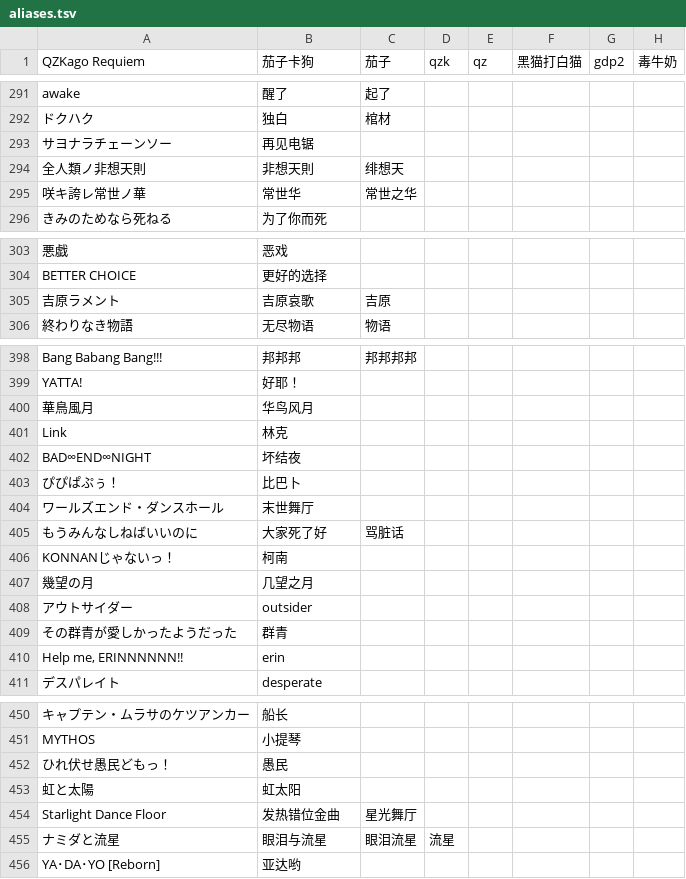
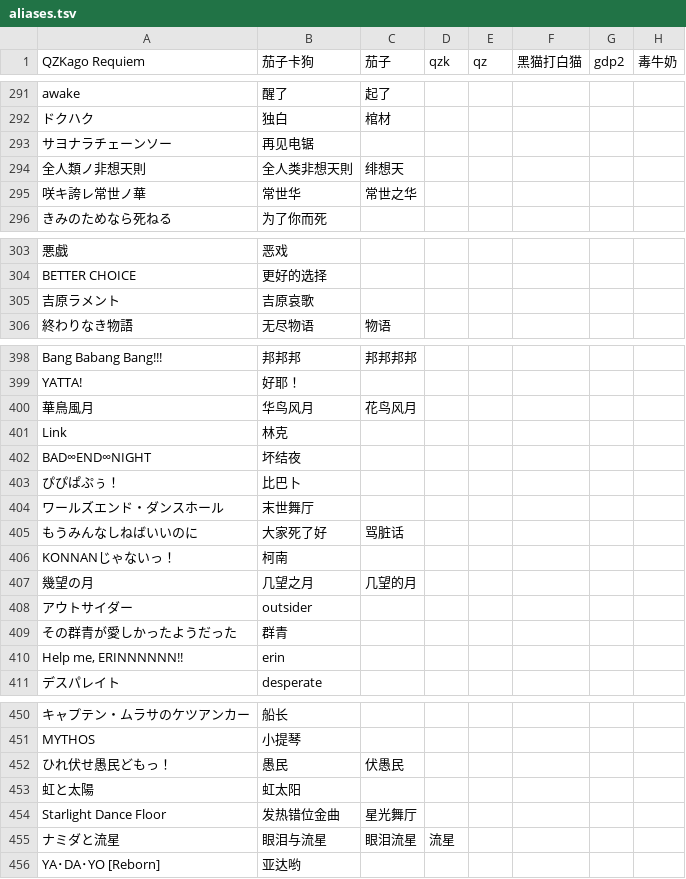
Before and after one commit to QingQiz/MarisaBot, a TSV file: QQBOT.Core/Plugin/PluginResource/MaiMaiDx/aliases.tsv, drawn as a sheet; only a part is shown, gaps mark what is left out; the diff covers the shown part only; the diff names each change by its address in the sheet, - before the commit and + after, or states it on an @@ line.

```diff
--- a/QQBOT.Core/Plugin/PluginResource/MaiMaiDx/aliases.tsv
+++ b/QQBOT.Core/Plugin/PluginResource/MaiMaiDx/aliases.tsv
-B294 (茄子卡狗): 非想天則
+B294 (茄子卡狗): 全人类非想天則
-C305 (茄子): 吉原
+C305 (茄子): (empty)
-C400 (茄子): (empty)
+C400 (茄子): 花鸟风月
-C407 (茄子): (empty)
+C407 (茄子): 几望的月
-C452 (茄子): (empty)
+C452 (茄子): 伏愚民
```
Also changed, not shown: 12 edited cells elsewhere in this file, 4 other files.
